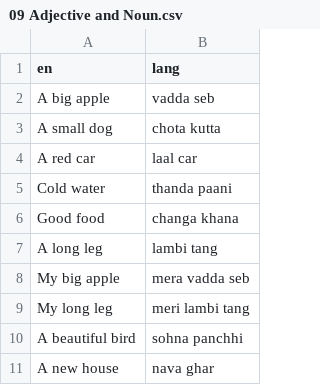
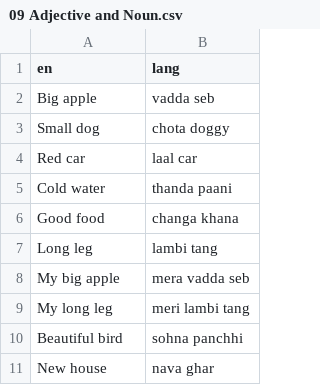
Before and after one commit to sachinchopra35/Quizlet-App, a CSV file: vocab/09 Adjective and Noun.csv, drawn as a sheet.

```diff
--- a/vocab/09 Adjective and Noun.csv
+++ b/vocab/09 Adjective and Noun.csv
@@ -1,11 +1,11 @@
 en,lang
-A big apple,vadda seb
-A small dog,chota kutta
-A red car,laal car
+Big apple,vadda seb
+Small dog,chota doggy
+Red car,laal car
 Cold water,thanda paani
 Good food,changa khana
-A long leg,lambi tang
+Long leg,lambi tang
 My big apple,mera vadda seb
 My long leg,meri lambi tang
-A beautiful bird,sohna panchhi
-A new house,nava ghar
+Beautiful bird,sohna panchhi
+New house,nava ghar
```
Also changed, not shown: 4 other files.
